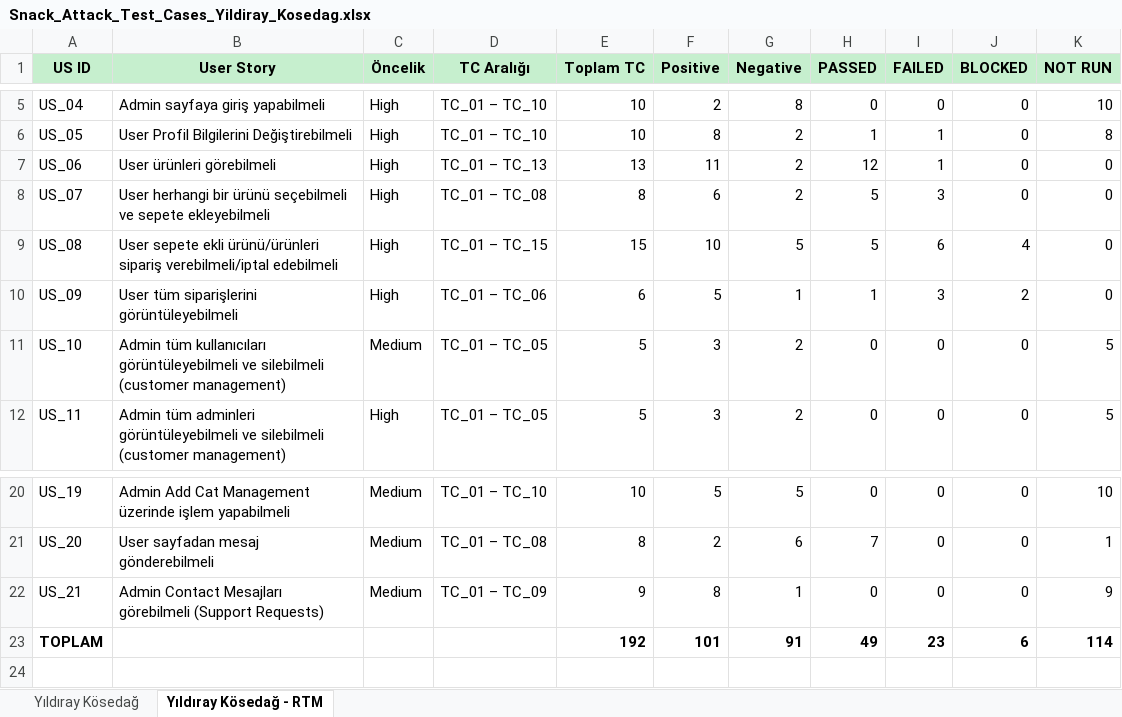
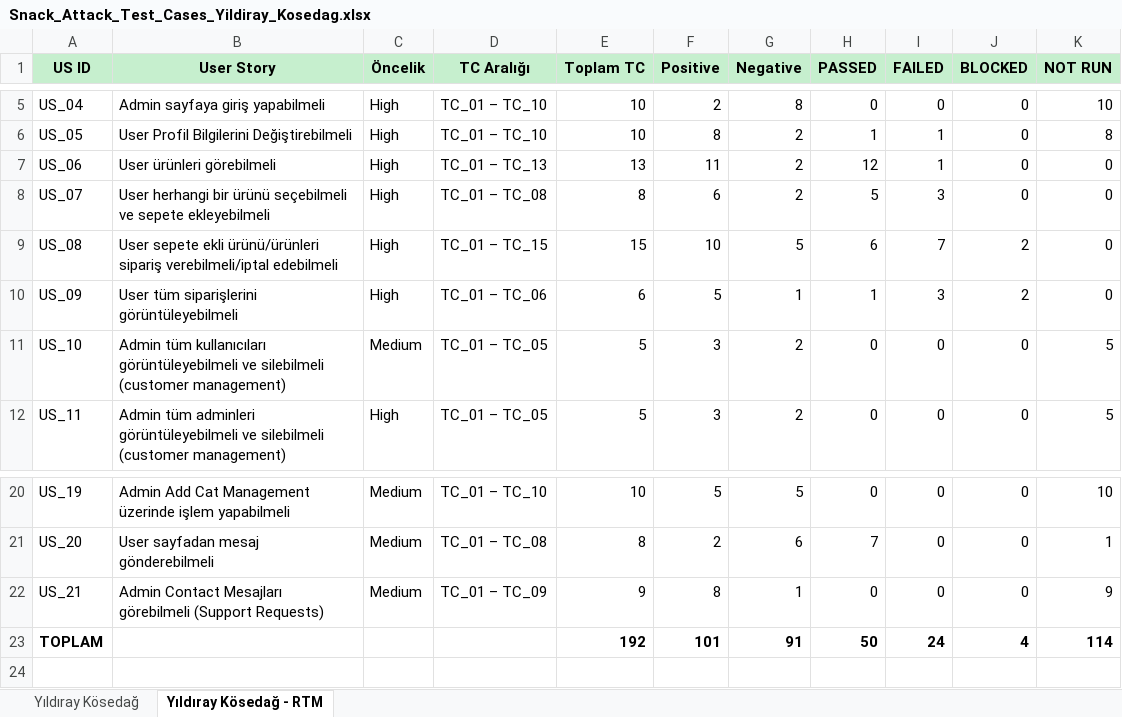
Before and after one commit to yildiraykosedag/SnackAttack-QA-Automation, an Excel workbook: docs/Snack_Attack_Test_Cases_Yildiray_Kosedag.xlsx, sheet Yıldıray Kösedağ - RTM, drawn as a sheet; only a part is shown, gaps mark what is left out; values as stored, in another font and other column widths than the file's, no borders; the diff names each change by its address in the sheet, - before the commit and + after, or states it on an @@ line.

```diff
--- a/docs/Snack_Attack_Test_Cases_Yildiray_Kosedag.xlsx (sheet Yıldıray Kösedağ - RTM)
+++ b/docs/Snack_Attack_Test_Cases_Yildiray_Kosedag.xlsx (sheet Yıldıray Kösedağ - RTM)
-H9 (PASSED): 5
+H9 (PASSED): 6
-I9 (FAILED): 6
+I9 (FAILED): 7
-J9 (BLOCKED): 4
+J9 (BLOCKED): 2
-H23 (PASSED): 49
+H23 (PASSED): 50
-I23 (FAILED): 23
+I23 (FAILED): 24
-J23 (BLOCKED): 6
+J23 (BLOCKED): 4
```
Also changed, not shown: sheet Yıldıray Kösedağ.
